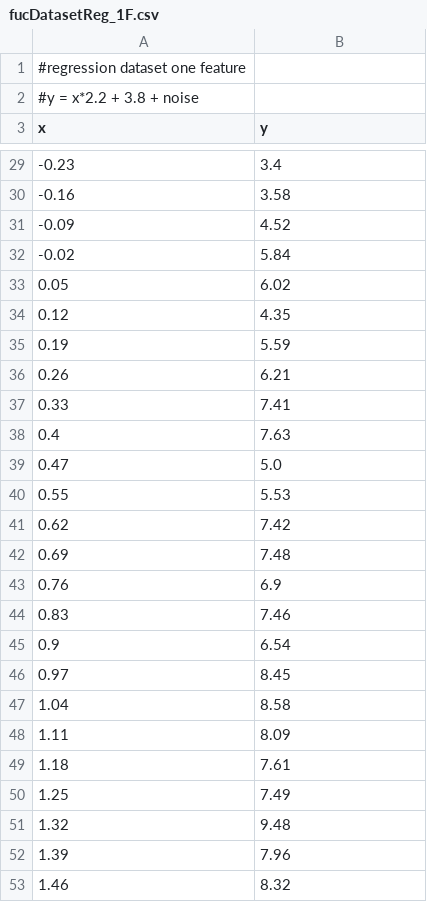
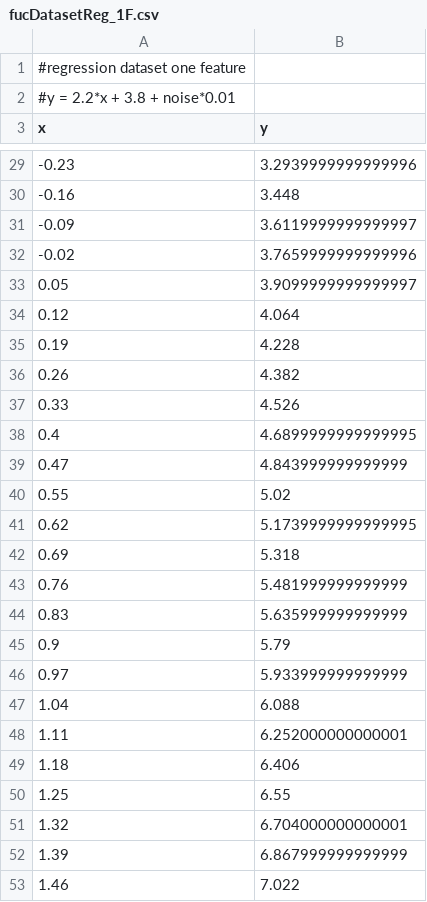
Before and after one commit to StevenHuang2020/Tensorflow2-keras-study, a CSV file: db/fucDatasetReg_1F.csv, drawn as a sheet; only a part is shown, gaps mark what is left out; the diff covers the shown part only.

```diff
--- a/db/fucDatasetReg_1F.csv
+++ b/db/fucDatasetReg_1F.csv
@@ -1,3 +1,3 @@
 #regression dataset one feature
-#y = x*2.2 + 3.8 + noise
+#y = 2.2*x + 3.8 + noise*0.01
 x,y
@@ -29,25 +29,25 @@ x,y
--0.23,3.4
--0.16,3.58
--0.09,4.52
--0.02,5.84
-0.05,6.02
-0.12,4.35
-0.19,5.59
-0.26,6.21
-0.33,7.41
-0.4,7.63
-0.47,5.0
-0.55,5.53
-0.62,7.42
-0.69,7.48
-0.76,6.9
-0.83,7.46
-0.9,6.54
-0.97,8.45
-1.04,8.58
-1.11,8.09
-1.18,7.61
-1.25,7.49
-1.32,9.48
-1.39,7.96
-1.46,8.32
+-0.23,3.2939999999999996
+-0.16,3.448
+-0.09,3.6119999999999997
+-0.02,3.7659999999999996
+0.05,3.9099999999999997
+0.12,4.064
+0.19,4.228
+0.26,4.382
+0.33,4.526
+0.4,4.6899999999999995
+0.47,4.843999999999999
+0.55,5.02
+0.62,5.1739999999999995
+0.69,5.318
+0.76,5.481999999999999
+0.83,5.635999999999999
+0.9,5.79
+0.97,5.933999999999999
+1.04,6.088
+1.11,6.252000000000001
+1.18,6.406
+1.25,6.55
+1.32,6.704000000000001
+1.39,6.867999999999999
+1.46,7.022
```
Also changed, not shown: 75 edited cells elsewhere in this file, 43 other files.
